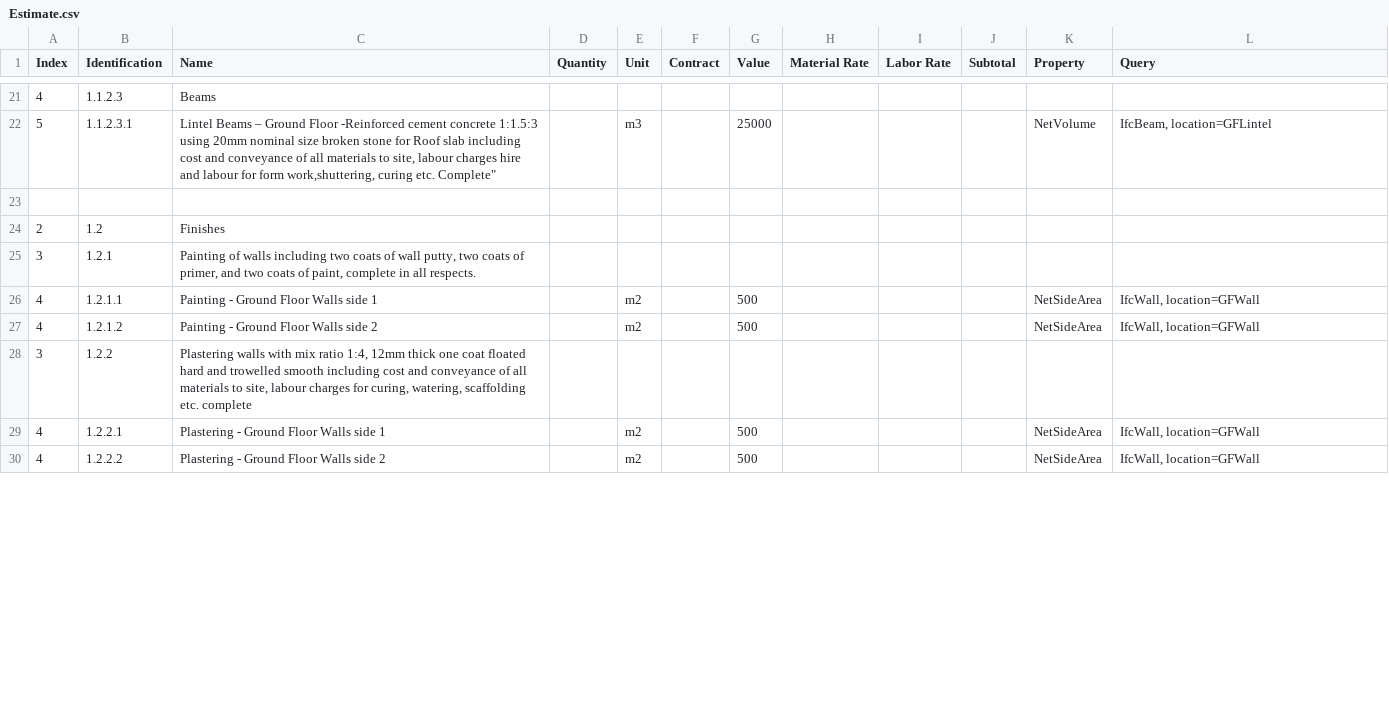
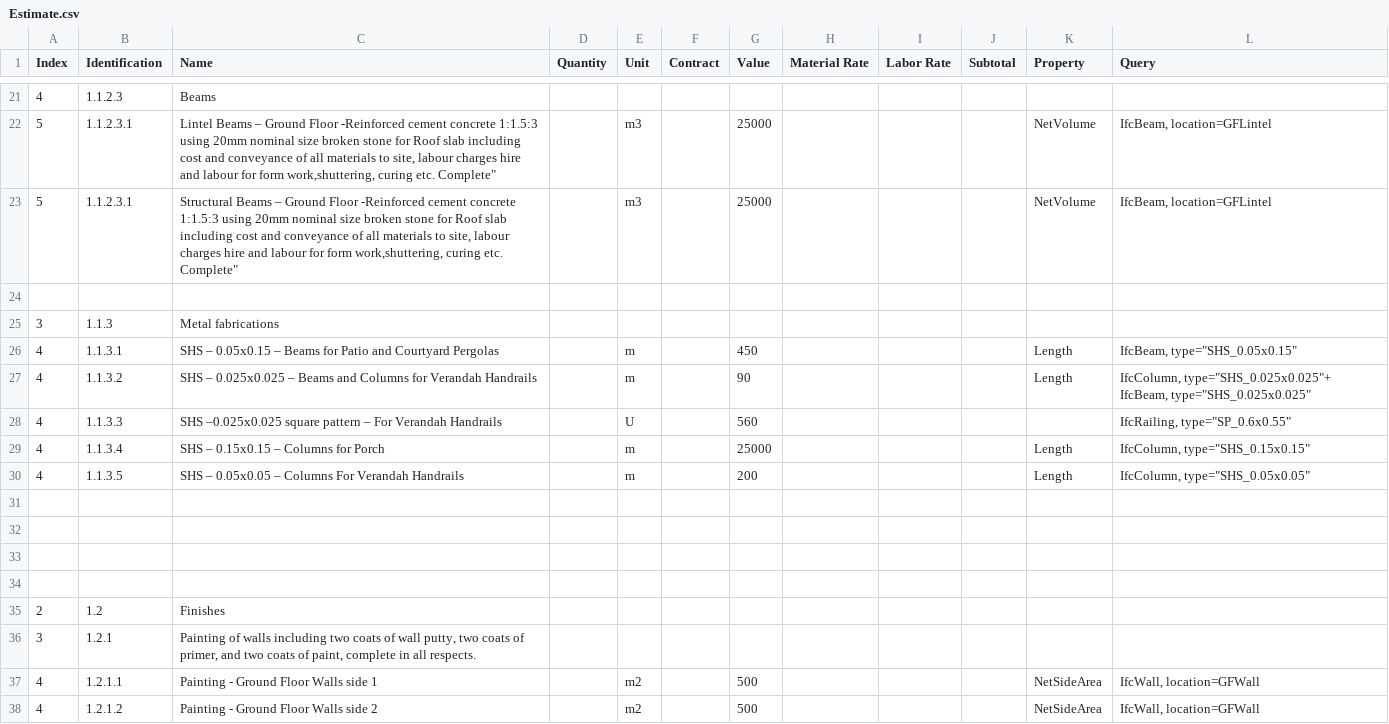
Before and after one commit to Arunarchitect/SreekeshIFC, a CSV file: schedules/Estimate.csv, drawn as a sheet; only a part is shown, gaps mark what is left out; the shorter side is filled out with more unchanged rows; the diff covers the shown part only; the diff names each change by its address in the sheet, - before the commit and + after, or states it on an @@ line.

Commit message:
update estimate ods

```diff
--- a/schedules/Estimate.csv
+++ b/schedules/Estimate.csv
+row 23: 5 | 1.1.2.3.1 | Structural Beams – Ground Floor -Reinforced cement concrete 1:1.5:3 using 20mm nominal size broken stone for Roof slab including cost and conveyance of all materials to site, labour charges hire and labour for form work,shuttering, curing etc. Complete" |  | m3 |  | 25000 |  |  |  | NetVolume | IfcBeam, location=GFLintel
+row 24: (empty)
+row 25: 3 | 1.1.3 | Metal fabrications
+row 26: 4 | 1.1.3.1 | SHS – 0.05x0.15 – Beams for Patio and Courtyard Pergolas |  | m |  | 450 |  |  |  | Length | IfcBeam, type="SHS_0.05x0.15"
+row 27: 4 | 1.1.3.2 | SHS – 0.025x0.025 – Beams and Columns for Verandah Handrails |  | m |  | 90 |  |  |  | Length | IfcColumn, type="SHS_0.025x0.025"+ IfcBeam, type="SHS_0.025x0.025"
+row 28: 4 | 1.1.3.3 | SHS –0.025x0.025 square pattern – For Verandah Handrails |  | U |  | 560 |  |  |  |  | IfcRailing, type="SP_0.6x0.55"
+row 29: 4 | 1.1.3.4 | SHS – 0.15x0.15 – Columns for Porch |  | m |  | 25000 |  |  |  | Length | IfcColumn, type="SHS_0.15x0.15"
+row 30: 4 | 1.1.3.5 | SHS – 0.05x0.05 – Columns For Verandah Handrails |  | m |  | 200 |  |  |  | Length | IfcColumn, type="SHS_0.05x0.05"
+row 31: (empty)
+row 32: (empty)
+row 33: (empty)
```
Also changed, not shown: 13 added rows and 1 edited cell elsewhere in this file, 3 other files.
